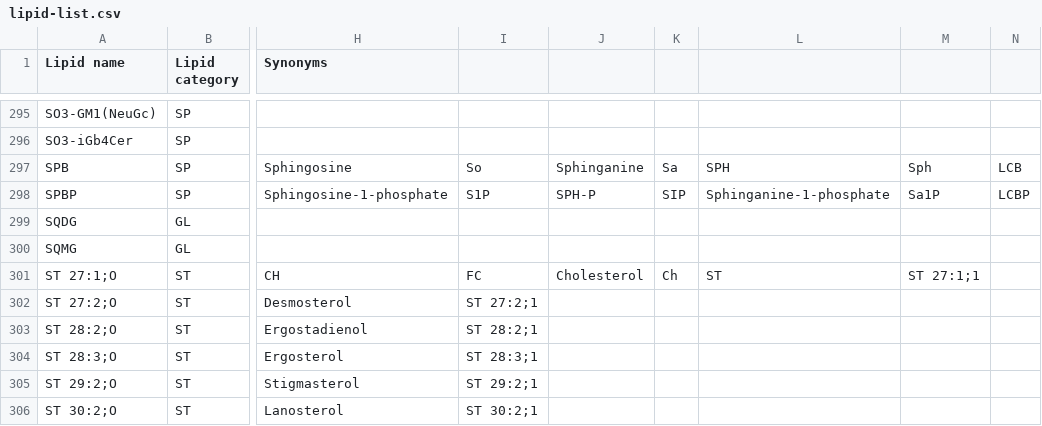
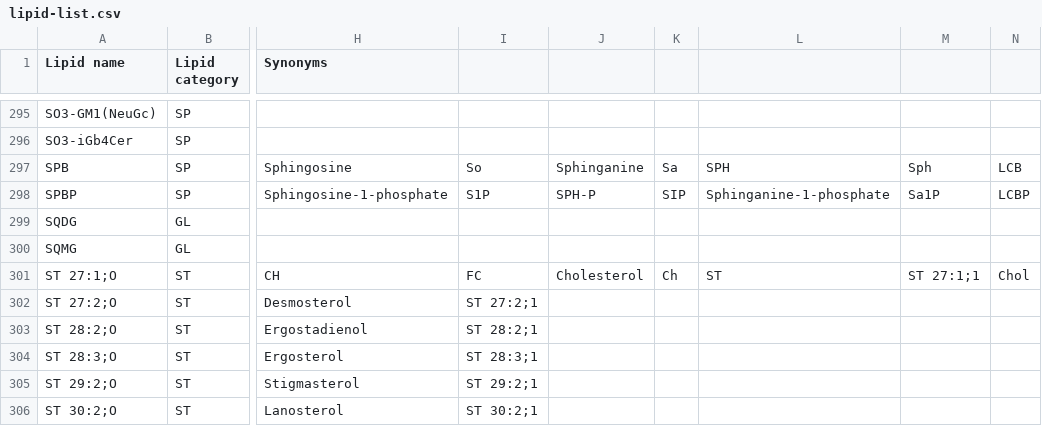
Before and after one commit to lifs-tools/goslin, a CSV file: lipid-list.csv, drawn as a sheet; only a part is shown, gaps mark what is left out; the diff names each change by its address in the sheet, - before the commit and + after, or states it on an @@ line.

Commit message:
adding 'Chol' abbrev. for cholesterol

```diff
--- a/lipid-list.csv
+++ b/lipid-list.csv
-N301: (empty)
+N301: Chol
```
Also changed, not shown: 1 other file.
